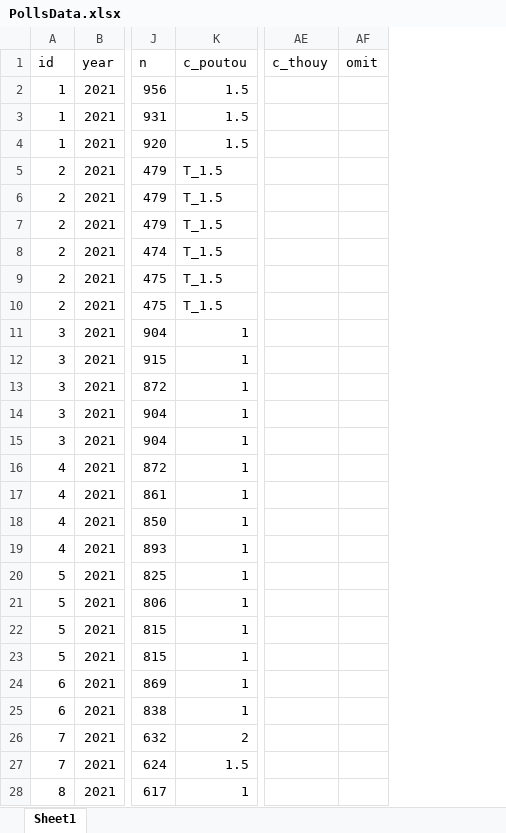
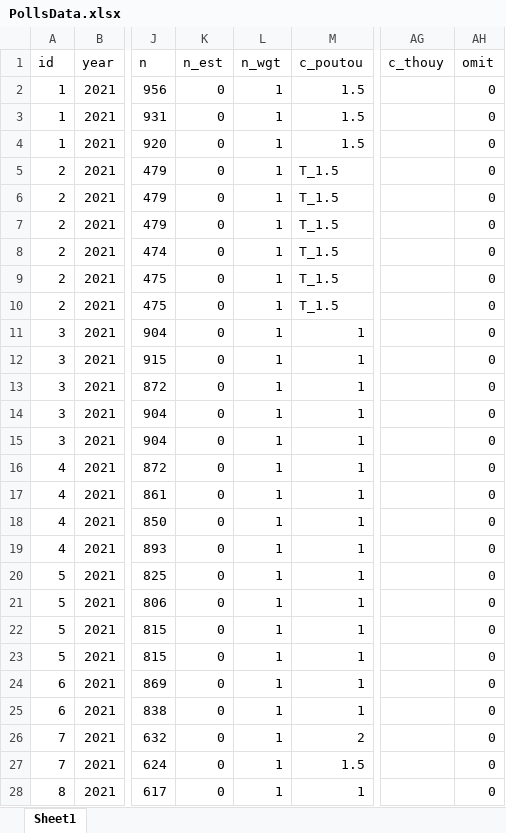
Before and after one commit to flavienganter/polls-2022-election, an Excel workbook: PollsData.xlsx, sheet Sheet1, drawn as a sheet; only a part is shown, gaps mark what is left out; values as stored, in another font and other column widths than the file's, no borders; addresses are those after the commit; the diff covers the shown part only; the diff names each change by its address in the sheet, - before the commit and + after, or states it on an @@ line.

```diff
--- a/PollsData.xlsx (sheet Sheet1)
+++ b/PollsData.xlsx (sheet Sheet1)
+column K (n_est), rows 2-28: all 0
+column L (n_wgt), rows 2-28: all 1
-AH2:AH28 (omit): (empty)
+AH2:AH28 (omit): 0
```
Also changed, not shown: 2 added rows and 170 edited cells elsewhere in this sheet, 5 other files.
